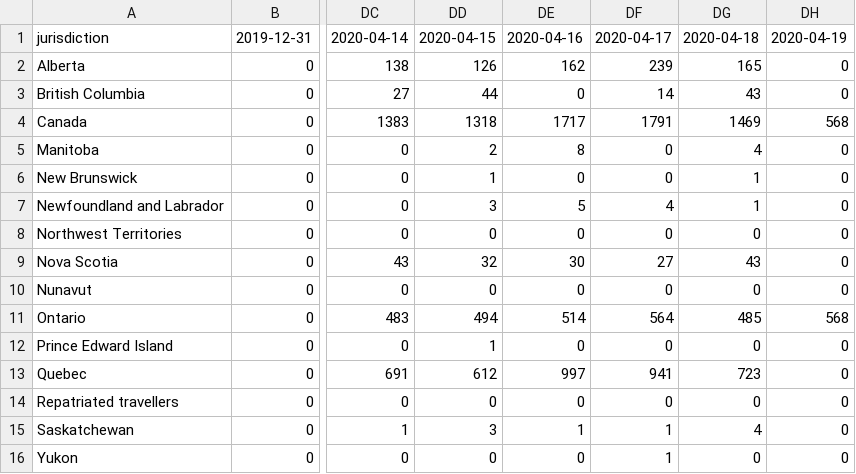
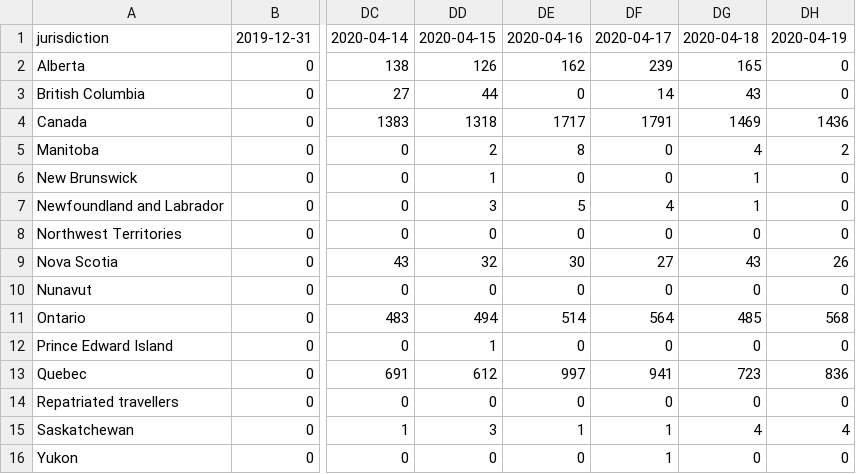
Before and after one commit to kennethchu-statcan/covid19, a CSV file: 102-imperial-model-canada/supplementary/diagnostics-GoCInfobase-cases-wide-1.csv, drawn as a sheet; only a part is shown, gaps mark what is left out; the diff names each change by its address in the sheet, - before the commit and + after, or states it on an @@ line.

```diff
--- a/102-imperial-model-canada/supplementary/diagnostics-GoCInfobase-cases-wide-1.csv
+++ b/102-imperial-model-canada/supplementary/diagnostics-GoCInfobase-cases-wide-1.csv
-DH4: 568
+DH4: 1436
-DH5: 0
+DH5: 2
-DH9: 0
+DH9: 26
-DH13: 0
+DH13: 836
-DH15: 0
+DH15: 4
```
Also changed, not shown: 102-imperial-model-canada/supplementary/diagnostics-GoCInfobase-cases-wide.csv, 102-imperial-model-canada/supplementary/diagnostics-GoCInfobase-deaths-wide-1.csv, 42 other files.
